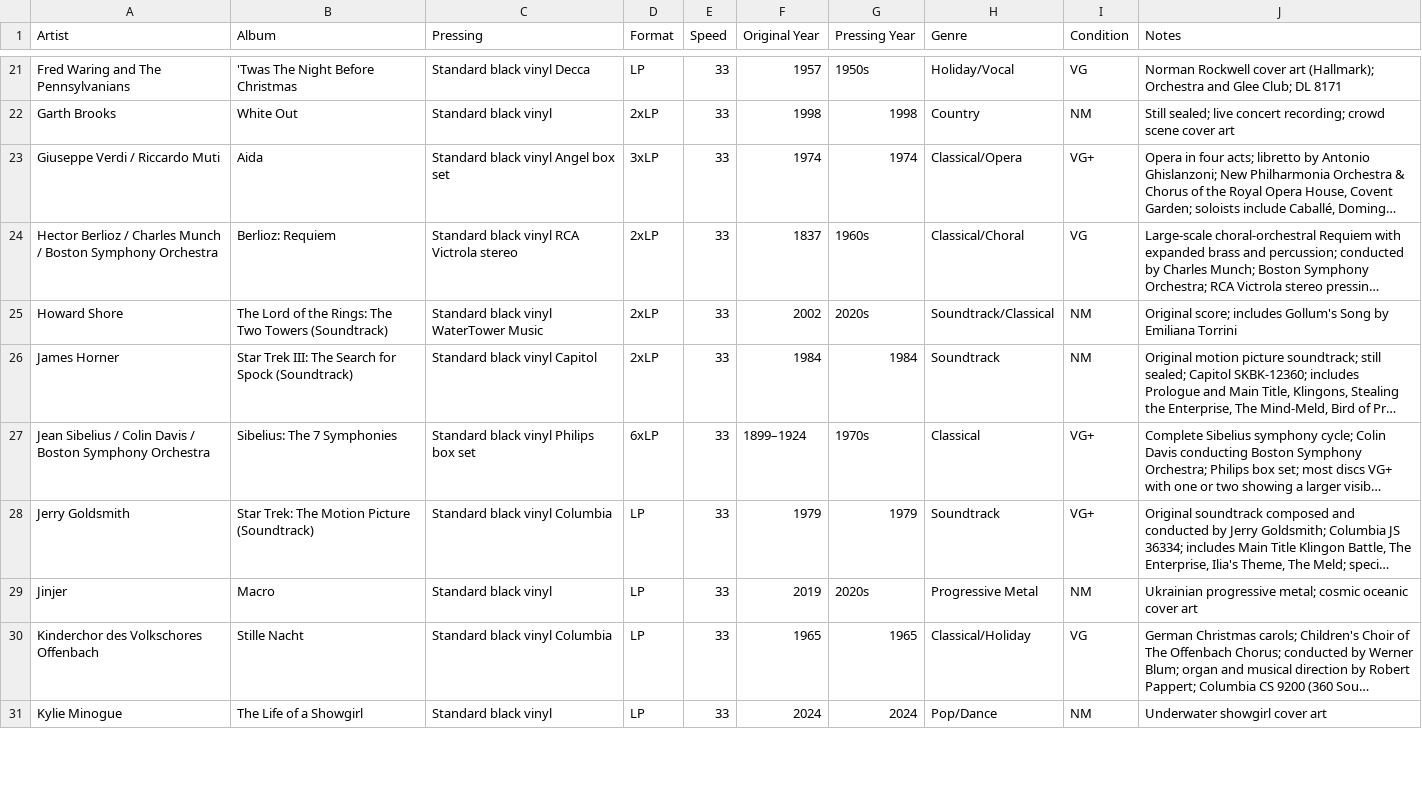
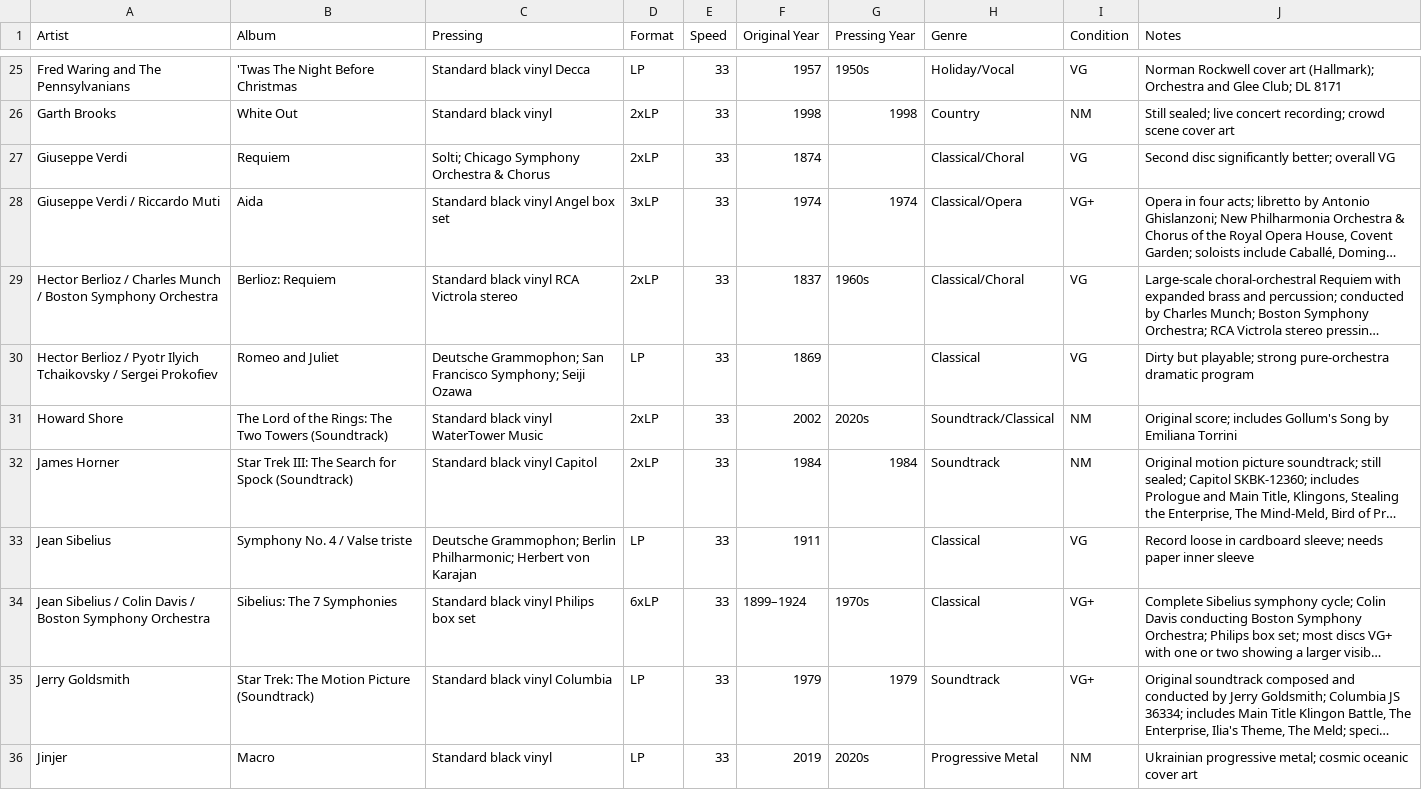
Before and after one commit to LindsayB610/family-vinyl, a CSV file: vinyl-collection.csv, drawn as a sheet; only a part is shown, gaps mark what is left out; the shorter side is filled out with more unchanged rows; long unchanged cells end in …; the diff covers the shown part only; the diff names each change by its address in the sheet, - before the commit and + after, or states it on an @@ line.

Commit message:
Add 15 new vinyl records to collection and remove duplicates from wishlist

```diff
--- a/vinyl-collection.csv
+++ b/vinyl-collection.csv
+row 27: Giuseppe Verdi | Requiem | Solti; Chicago Symphony Orchestra & Chorus | 2xLP | 33 | 1874 |  | Classical/Choral | VG | Second disc significantly better; overall VG
+row 30: Hector Berlioz / Pyotr Ilyich Tchaikovsky / Sergei Prokofiev | Romeo and Juliet | Deutsche Grammophon; San Francisco Symphony; Seiji Ozawa | LP | 33 | 1869 |  | Classical | VG | Dirty but playable; strong pure-orchestra dramatic program
+row 33: Jean Sibelius | Symphony No. 4 / Valse triste | Deutsche Grammophon; Berlin Philharmonic; Herbert von Karajan | LP | 33 | 1911 |  | Classical | VG | Record loose in cardboard sleeve; needs paper inner sleeve
```
Also changed, not shown: 12 added rows elsewhere in this file, wishlist.csv, 1 other file.
